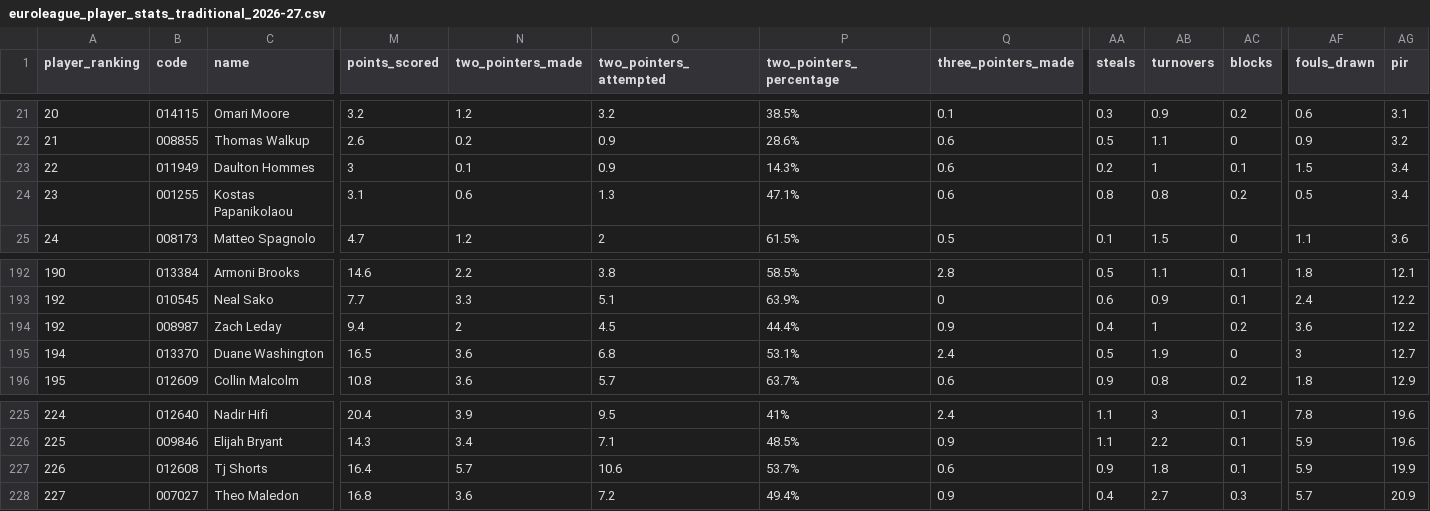
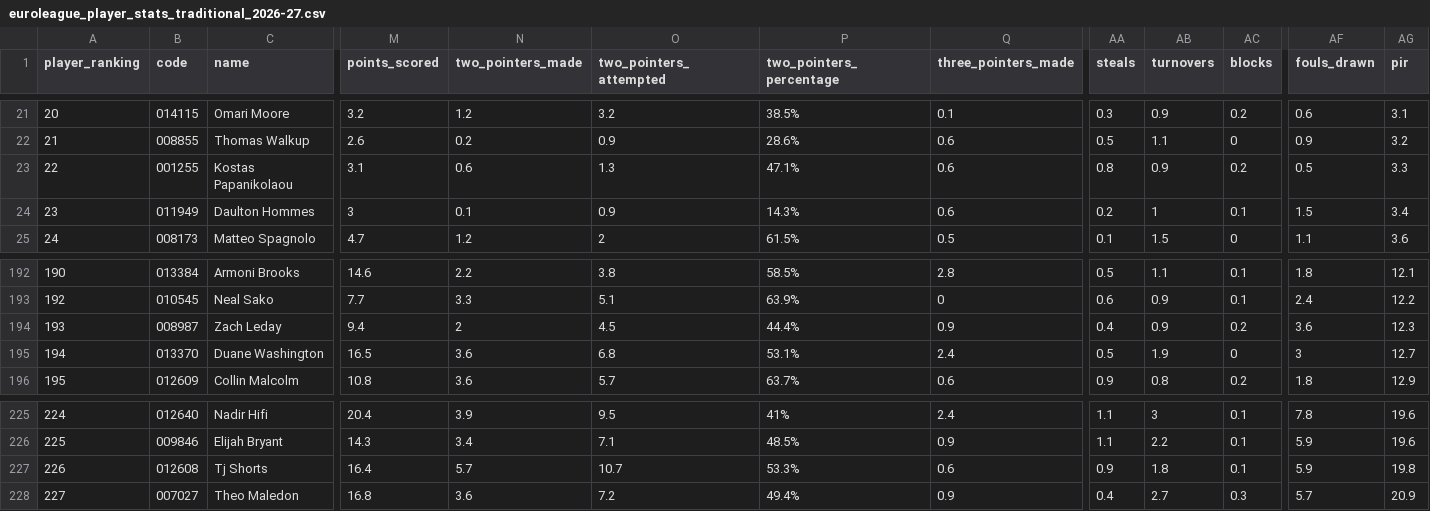
Before and after one commit to IvoVillanueva/EUROLIGAS, a CSV file: data/euroleague_player_stats_traditional_2026-27.csv, drawn as a sheet; only a part is shown, gaps mark what is left out; removed rows and columns are numbered as before the commit, all else as after; rows hold the shown columns only; the diff names each change by its address in the sheet, - before the commit and + after, or states it on an @@ line.

```diff
--- a/data/euroleague_player_stats_traditional_2026-27.csv
+++ b/data/euroleague_player_stats_traditional_2026-27.csv
+row 23: 22 | 001255 | Kostas Papanikolaou | 3.1 | 0.6 | 1.3 | 47.1% | 0.6 | 0.8 | 0.9 | 0.2 | 0.5 | 3.3
-A24 (player_ranking): 22
+A24 (player_ranking): 23
-row 24: 23 | 001255 | Kostas Papanikolaou | 3.1 | 0.6 | 1.3 | 47.1% | 0.6 | 0.8 | 0.8 | 0.2 | 0.5 | 3.4
-A194 (player_ranking): 192
+A194 (player_ranking): 193
-AB194 (turnovers): 1
+AB194 (turnovers): 0.9
-AG194 (pir): 12.2
+AG194 (pir): 12.3
-O227 (two_pointers_attempted): 10.6
+O227 (two_pointers_attempted): 10.7
-P227 (two_pointers_percentage): 53.7%
+P227 (two_pointers_percentage): 53.3%
-AG227 (pir): 19.9
+AG227 (pir): 19.8
```
Also changed, not shown: data/euroleague_player_stats_advanced_2026-27.csv, data/euroleague_player_stats_misc_2026-27.csv, 3 other files.
